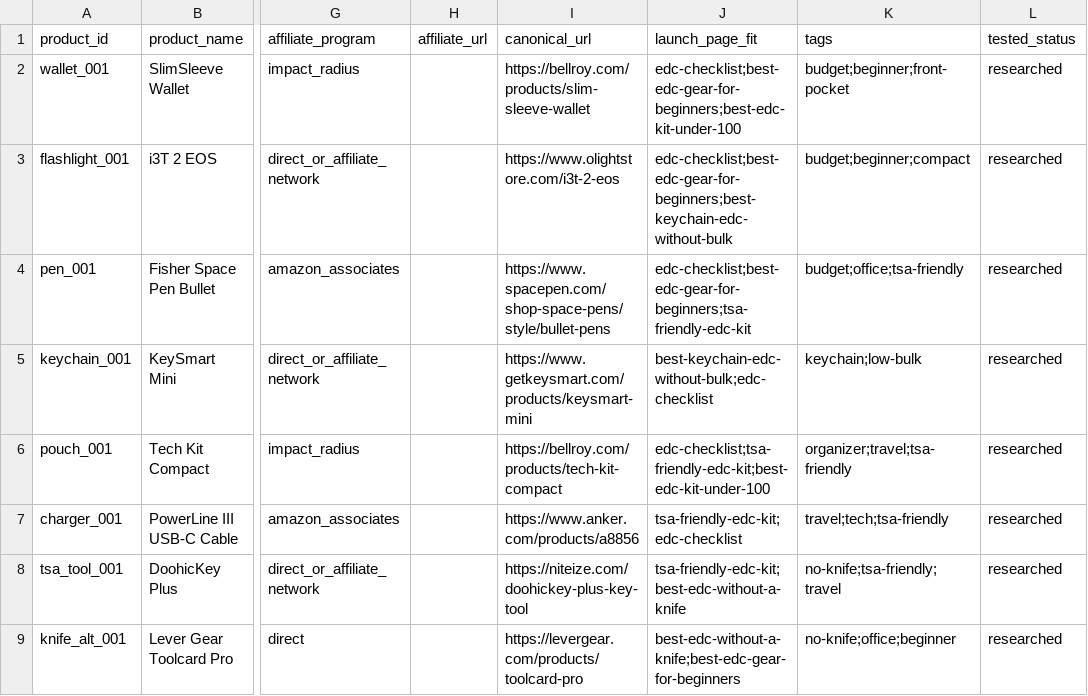
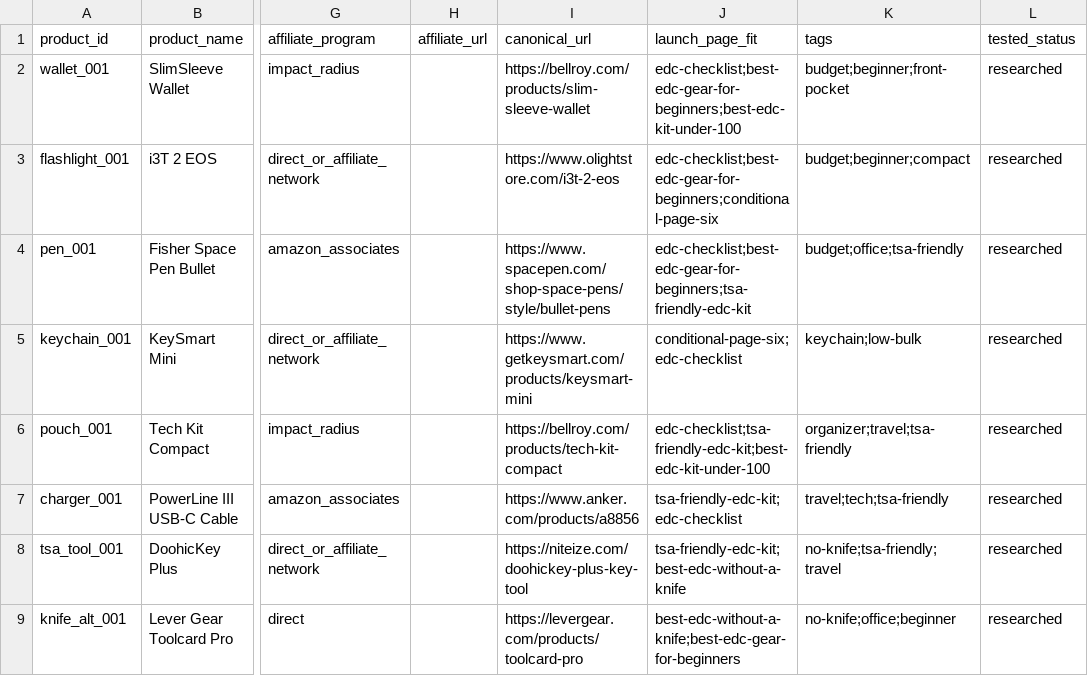
Before and after one commit to q0de/everyday-carry-finder-prd, a CSV file: templates/product-seed-template.csv, drawn as a sheet; only a part is shown, gaps mark what is left out; the diff names each change by its address in the sheet, - before the commit and + after, or states it on an @@ line.

Commit message:
docs: tighten PRD v5 gates after Claude review (#4)
- Add Phase A readiness status and clarify incomplete product sourcing\n- Fix conditional page-six references and CSV schema examples\n- Strengthen SERP, affiliate, Amazon, TSA, image, and product evidence gates\n- Update profit model with cookie-duration economics

Co-authored-by: Clawrl <clawrl3000@proton.me>

```diff
--- a/templates/product-seed-template.csv
+++ b/templates/product-seed-template.csv
-J3 (launch_page_fit): edc-checklist;best-edc-gear-for-beginners;best-keychain-edc-without-bulk
+J3 (launch_page_fit): edc-checklist;best-edc-gear-for-beginners;conditional-page-six
-J5 (launch_page_fit): best-keychain-edc-without-bulk;edc-checklist
+J5 (launch_page_fit): conditional-page-six;edc-checklist
```
Also changed, not shown: 4 other files.
